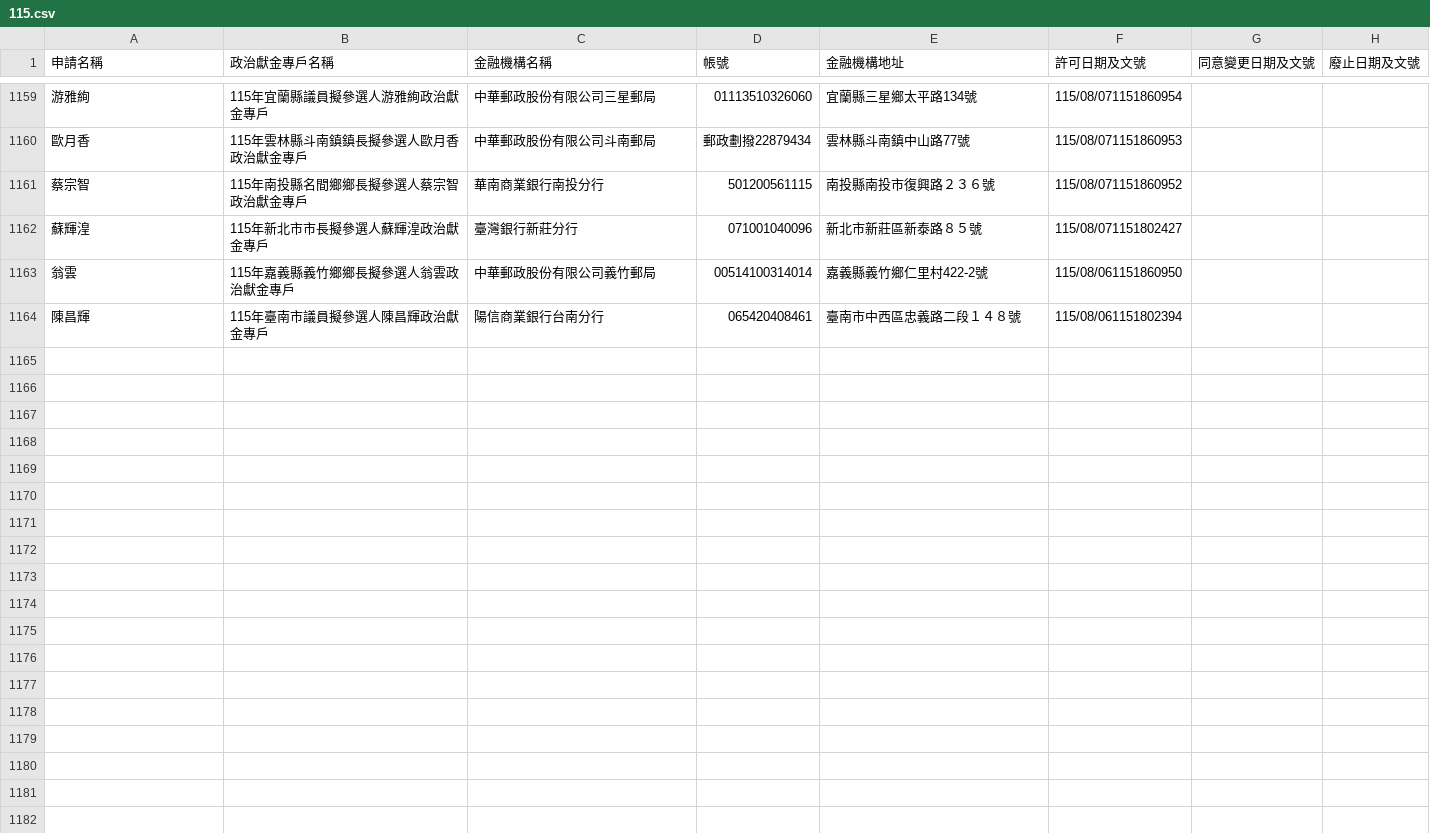
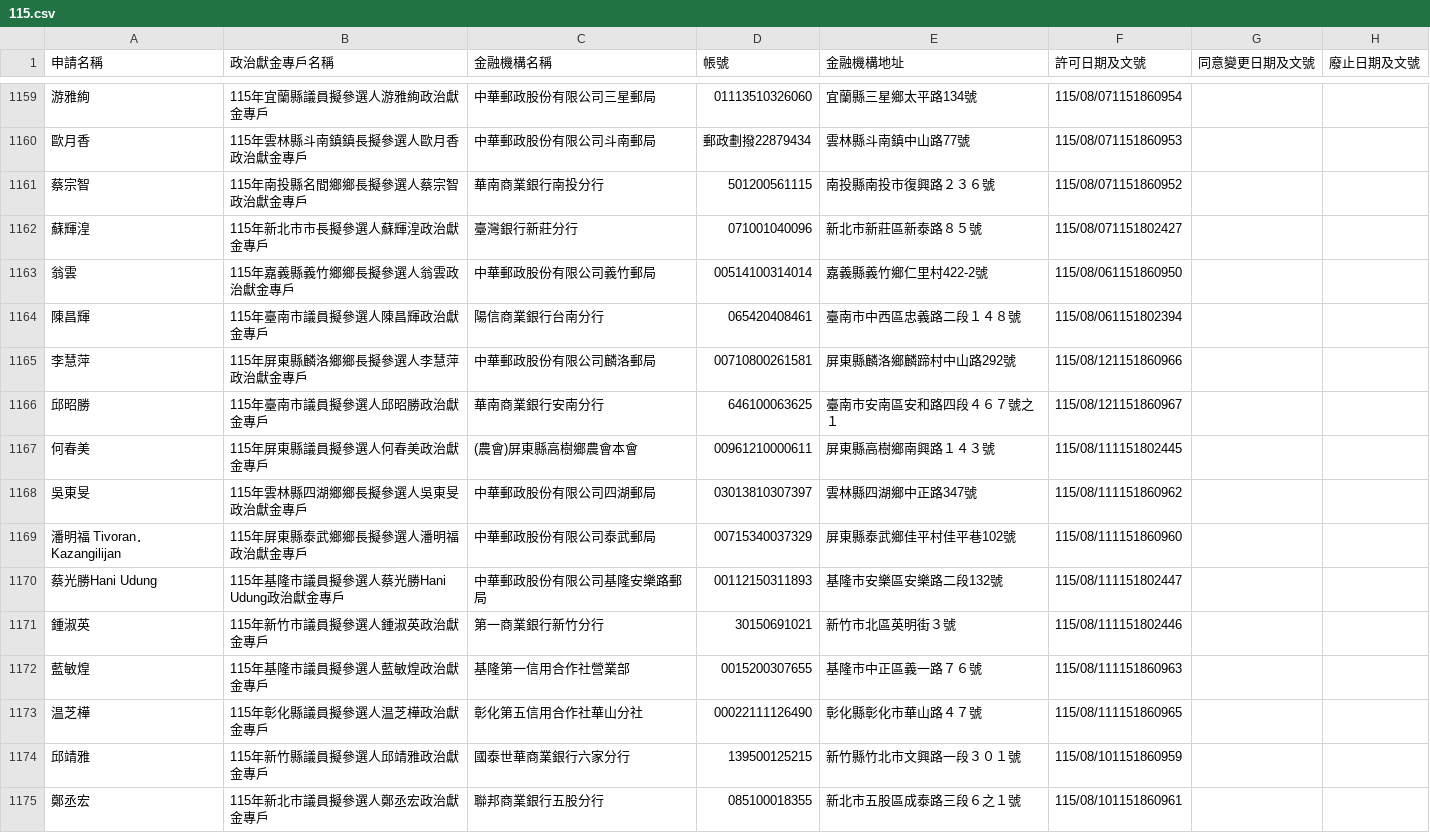
Before and after one commit to kiang/vote2026, a CSV file: docs/sunshine.cy.gov.tw/115.csv, drawn as a sheet; only a part is shown, gaps mark what is left out.

Commit message:
sunshine data updated

```diff
--- a/docs/sunshine.cy.gov.tw/115.csv
+++ b/docs/sunshine.cy.gov.tw/115.csv
@@ -1164 +1164,12 @@
 陳昌輝,115年臺南市議員擬參選人陳昌輝政治獻金專戶,陽信商業銀行台南分行,065420408461,臺南市中西區忠義路二段１４８號,115/08/061151802394,,,
+李慧萍,115年屏東縣麟洛鄉鄉長擬參選人李慧萍政治獻金專戶,中華郵政股份有限公司麟洛郵局,00710800261581,屏東縣麟洛鄉麟蹄村中山路292號,115/08/121151860966,,,
+邱昭勝,115年臺南市議員擬參選人邱昭勝政治獻金專戶,華南商業銀行安南分行,646100063625,臺南市安南區安和路四段４６７號之１,115/08/121151860967,,,
+何春美,115年屏東縣議員擬參選人何春美政治獻金專戶,(農會)屏東縣高樹鄉農會本會,00961210000611,屏東縣高樹鄉南興路１４３號,115/08/111151802445,,,
+吳東旻,115年雲林縣四湖鄉鄉長擬參選人吳東旻政治獻金專戶,中華郵政股份有限公司四湖郵局,03013810307397,雲林縣四湖鄉中正路347號,115/08/111151860962,,,
+"潘明福 Tivoran．Kazangilijan",115年屏東縣泰武鄉鄉長擬參選人潘明福政治獻金專戶,中華郵政股份有限公司泰武郵局,00715340037329,屏東縣泰武鄉佳平村佳平巷102號,115/08/111151860960,,,
+"蔡光勝Hani Udung","115年基隆市議員擬參選人蔡光勝Hani Udung政治獻金專戶",中華郵政股份有限公司基隆安樂路郵局,00112150311893,基隆市安樂區安樂路二段132號,115/08/111151802447,,,
+鍾淑英,115年新竹市議員擬參選人鍾淑英政治獻金專戶,第一商業銀行新竹分行,30150691021,新竹市北區英明街３號,115/08/111151802446,,,
+藍敏煌,115年基隆市議員擬參選人藍敏煌政治獻金專戶,基隆第一信用合作社營業部,0015200307655,基隆市中正區義一路７６號,115/08/111151860963,,,
+温芝樺,115年彰化縣議員擬參選人温芝樺政治獻金專戶,彰化第五信用合作社華山分社,00022111126490,彰化縣彰化市華山路４７號,115/08/111151860965,,,
+邱靖雅,115年新竹縣議員擬參選人邱靖雅政治獻金專戶,國泰世華商業銀行六家分行,139500125215,新竹縣竹北市文興路一段３０１號,115/08/101151860959,,,
+鄭丞宏,115年新北市議員擬參選人鄭丞宏政治獻金專戶,聯邦商業銀行五股分行,085100018355,新北市五股區成泰路三段６之１號,115/08/101151860961,,,
```
